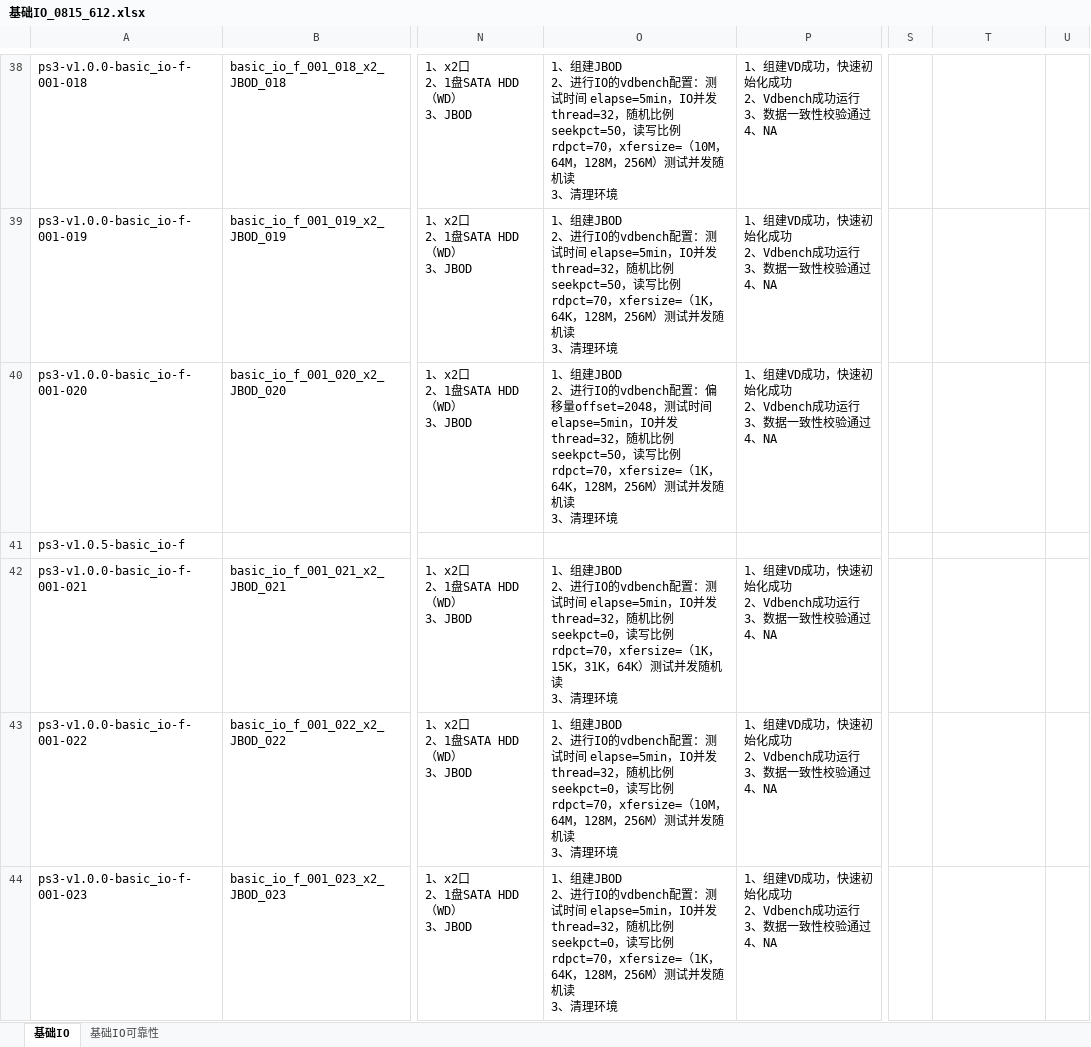
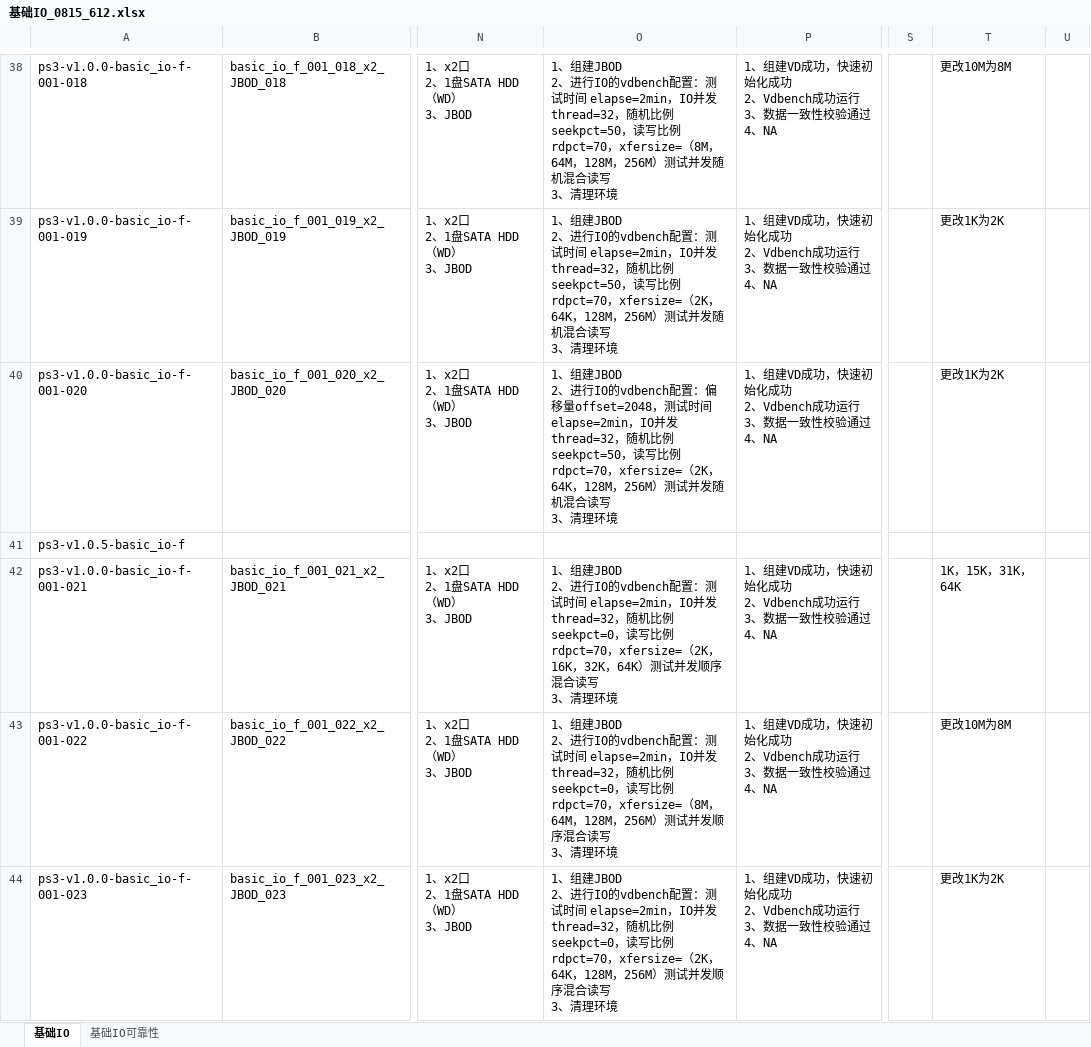
Before and after one commit to AlexGoke/Script-Auto-Create, an Excel workbook: 基础IO_0815_612.xlsx, sheet 基础IO, drawn as a sheet; only a part is shown, gaps mark what is left out; values as stored, in another font and other column widths than the file's, no cell formats; ↵ is a line break in a cell; the diff covers the shown part only; the diff names each change by its address in the sheet, - before the commit and + after, or states it on an @@ line.

```diff
--- a/基础IO_0815_612.xlsx (sheet 基础IO)
+++ b/基础IO_0815_612.xlsx (sheet 基础IO)
-O38: …试时间 elapse=5min，IO并发thread=32，随机比例seekpct=50，读写比例rdpct=70，xfersize=（10M，64M，128M，256M）测试并发随机读 ↵ 3、清…
+O38: …试时间 elapse=2min，IO并发thread=32，随机比例seekpct=50，读写比例rdpct=70，xfersize=（8M，64M，128M，256M）测试并发随机混合读写 ↵ 3、清…
-T38: (empty)
+T38: 更改10M为8M
-O39: …试时间 elapse=5min，IO并发thread=32，随机比例seekpct=50，读写比例rdpct=70，xfersize=（1K，64K，128M，256M）测试并发随机读 ↵ 3、清…
+O39: …试时间 elapse=2min，IO并发thread=32，随机比例seekpct=50，读写比例rdpct=70，xfersize=（2K，64K，128M，256M）测试并发随机混合读写 ↵ 3、清…
-T39:T40: (empty)
+T39:T40: 更改1K为2K
-O40: …试时间 elapse=5min，IO并发thread=32，随机比例seekpct=50，读写比例rdpct=70，xfersize=（1K，64K，128M，256M）测试并发随机读 ↵ 3、清…
+O40: …试时间 elapse=2min，IO并发thread=32，随机比例seekpct=50，读写比例rdpct=70，xfersize=（2K，64K，128M，256M）测试并发随机混合读写 ↵ 3、清…
-O42: …试时间 elapse=5min，IO并发thread=32，随机比例seekpct=0，读写比例rdpct=70，xfersize=（1K，15K，31K，64K）测试并发随机读 ↵ 3、清…
+O42: …试时间 elapse=2min，IO并发thread=32，随机比例seekpct=0，读写比例rdpct=70，xfersize=（2K，16K，32K，64K）测试并发顺序混合读写 ↵ 3、清…
-T42: (empty)
+T42: 1K，15K，31K，64K
-O43: …试时间 elapse=5min，IO并发thread=32，随机比例seekpct=0，读写比例rdpct=70，xfersize=（10M，64M，128M，256M）测试并发随机读 ↵ 3、清…
+O43: …试时间 elapse=2min，IO并发thread=32，随机比例seekpct=0，读写比例rdpct=70，xfersize=（8M，64M，128M，256M）测试并发顺序混合读写 ↵ 3、清…
-T43: (empty)
+T43: 更改10M为8M
-O44: …试时间 elapse=5min，IO并发thread=32，随机比例seekpct=0，读写比例rdpct=70，xfersize=（1K，64K，128M，256M）测试并发随机读 ↵ 3、清…
+O44: …试时间 elapse=2min，IO并发thread=32，随机比例seekpct=0，读写比例rdpct=70，xfersize=（2K，64K，128M，256M）测试并发顺序混合读写 ↵ 3、清…
-T44: (empty)
+T44: 更改1K为2K
```
Also changed, not shown: 1260 edited cells elsewhere in this sheet, cell formats, 17 other files.
